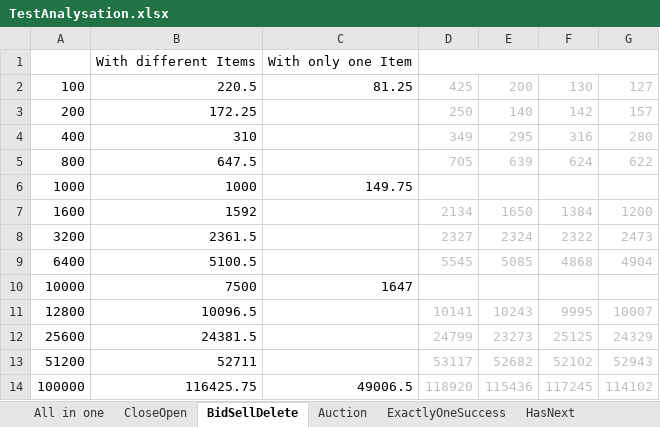
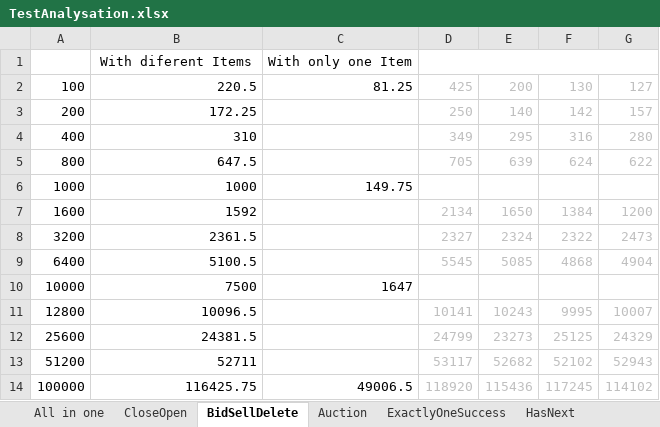
Before and after one commit to selig/ruler2, an Excel workbook: Documents/TestAnalysation.xlsx, sheet BidSellDelete, drawn as a sheet; values as stored, in another font and other column widths than the file's, no borders; charts and pictures not drawn; the diff names each change by its address in the sheet, - before the commit and + after, or states it on an @@ line.

```diff
--- a/Documents/TestAnalysation.xlsx (sheet BidSellDelete)
+++ b/Documents/TestAnalysation.xlsx (sheet BidSellDelete)
-B1: With different Items
+B1: With diferent Items
```
Also changed, not shown: sheet CloseOpen, sheet All in one, sheet StateMachine, charts or pictures.
